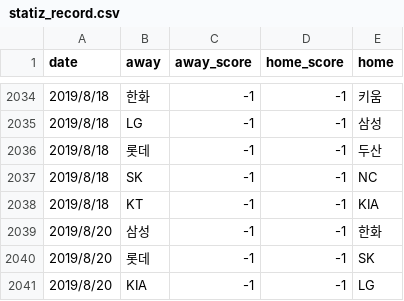
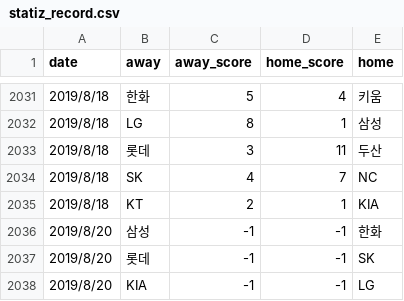
Before and after one commit to raimi0923/DataNetworkAnalysis, a CSV file: BaseballCrowdPrediction/dataset/statiz_record.csv, drawn as a sheet; only a part is shown, gaps mark what is left out; the diff covers the shown part only.

```diff
--- a/BaseballCrowdPrediction/dataset/statiz_record.csv
+++ b/BaseballCrowdPrediction/dataset/statiz_record.csv
@@ -2034,6 +2031,6 @@ date,away,away_score,home_score,home
-2019/8/18,한화,-1,-1,키움
-2019/8/18,LG,-1,-1,삼성
-2019/8/18,롯데,-1,-1,두산
-2019/8/18,SK,-1,-1,NC
-2019/8/18,KT,-1,-1,KIA
+2019/8/18,한화,5,4,키움
+2019/8/18,LG,8,1,삼성
+2019/8/18,롯데,3,11,두산
+2019/8/18,SK,4,7,NC
+2019/8/18,KT,2,1,KIA
 2019/8/20,삼성,-1,-1,한화
```
Also changed, not shown: 1 added row, 4 removed rows and 62 edited cells elsewhere in this file, BaseballCrowdPrediction/dataset/crowd_df.csv, 21 other files.
